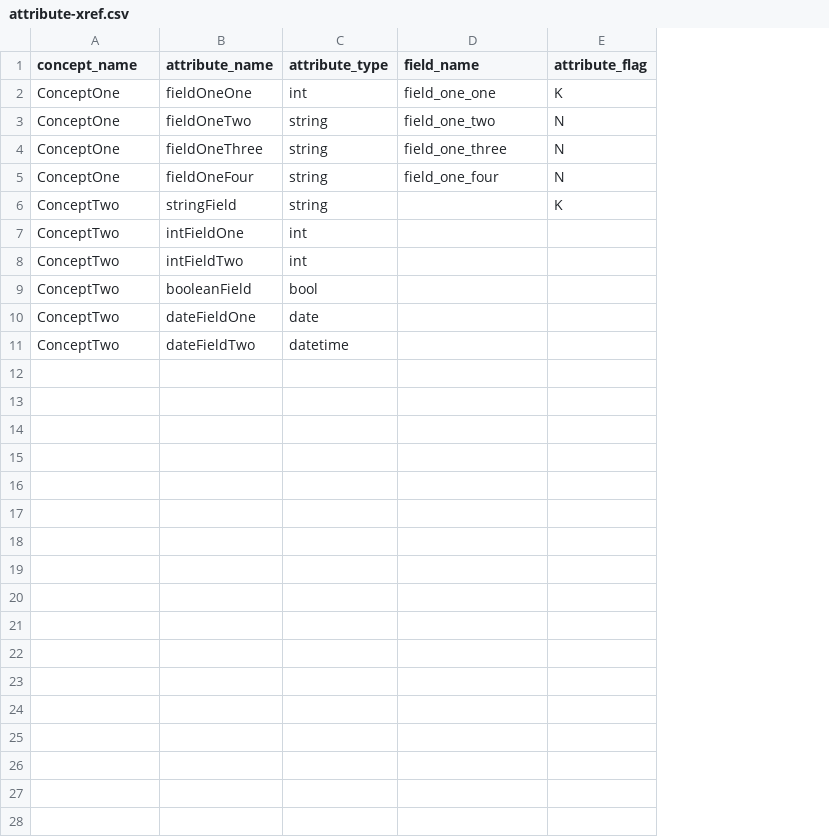
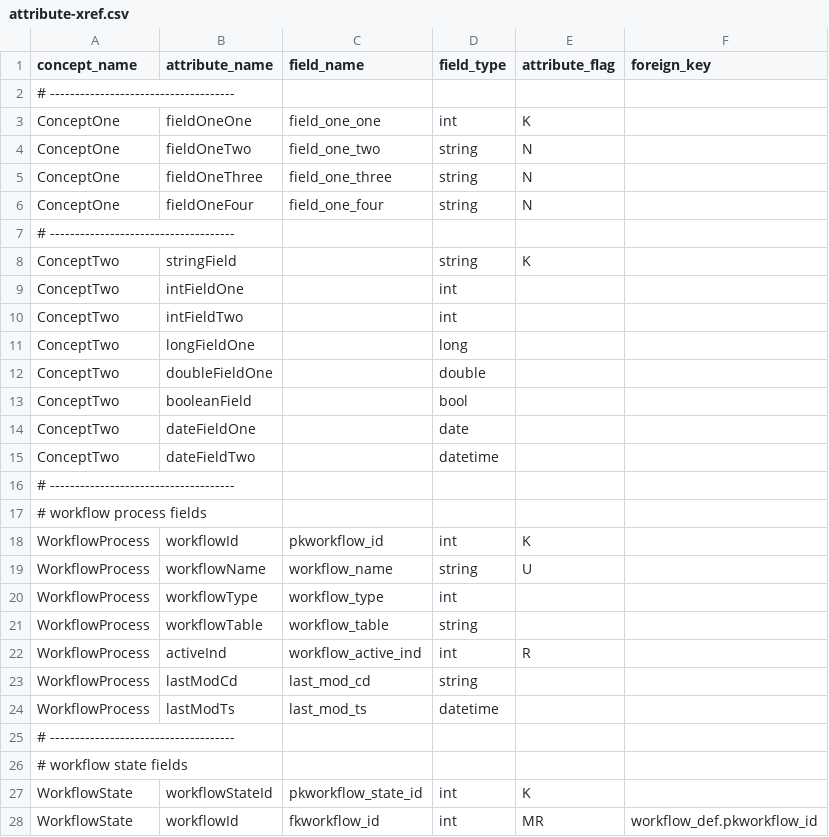
Before and after one commit to therohk/hiberium, a CSV file: hiberium-gen/src/main/resources/attribute-xref.csv, drawn as a sheet; only a part is shown; removed rows and columns are numbered as before the commit, all else as after; the diff covers the shown part only; the diff names each change by its address in the sheet, - before the commit and + after, or states it on an @@ line.

```diff
--- a/hiberium-gen/src/main/resources/attribute-xref.csv
+++ b/hiberium-gen/src/main/resources/attribute-xref.csv
-column C (attribute_type), rows 2-11: int | string | string | string | string | int | int | bool | date | datetime
+column D (field_type), rows 3-6: int | string | string | string; rows 8-10: string | int | int; rows 13-15: bool | date | datetime
+column F (foreign_key), empty
+row 2: # -------------------------------------
+row 7: # -------------------------------------
+row 11: ConceptTwo | longFieldOne |  | long
+row 12: ConceptTwo | doubleFieldOne |  | double
+row 16: # -------------------------------------
+row 17: # workflow process fields
+row 18: WorkflowProcess | workflowId | pkworkflow_id | int | K
+row 19: WorkflowProcess | workflowName | workflow_name | string | U
+row 20: WorkflowProcess | workflowType | workflow_type | int
+row 21: WorkflowProcess | workflowTable | workflow_table | string
+row 22: WorkflowProcess | activeInd | workflow_active_ind | int | R
+row 23: WorkflowProcess | lastModCd | last_mod_cd | string
+row 24: WorkflowProcess | lastModTs | last_mod_ts | datetime
+row 25: # -------------------------------------
+row 26: # workflow state fields
+row 27: WorkflowState | workflowStateId | pkworkflow_state_id | int | K
+row 28: WorkflowState | workflowId | fkworkflow_id | int | MR | workflow_def.pkworkflow_id
```
Also changed, not shown: 17 added rows elsewhere in this file, 21 other files.
